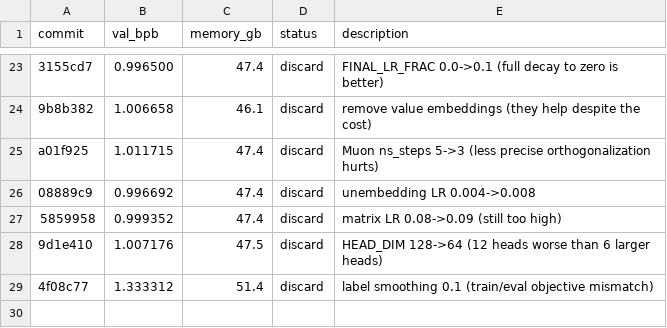
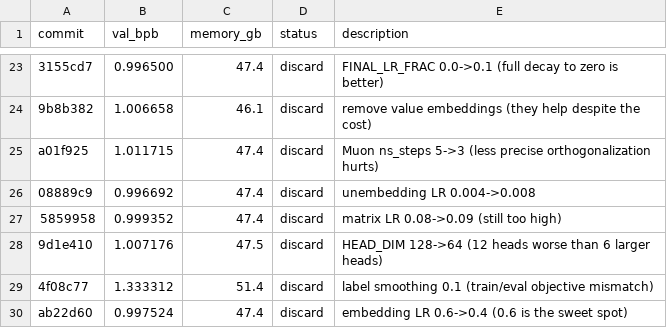
Before and after one commit to zixuzixu/autoresearch, a TSV file: results.tsv, drawn as a sheet; only a part is shown, gaps mark what is left out; the diff names each change by its address in the sheet, - before the commit and + after, or states it on an @@ line.

```diff
--- a/results.tsv
+++ b/results.tsv
+row 30: ab22d60 | 0.997524 | 47.4 | discard | embedding LR 0.6->0.4 (0.6 is the sweet spot)
```
